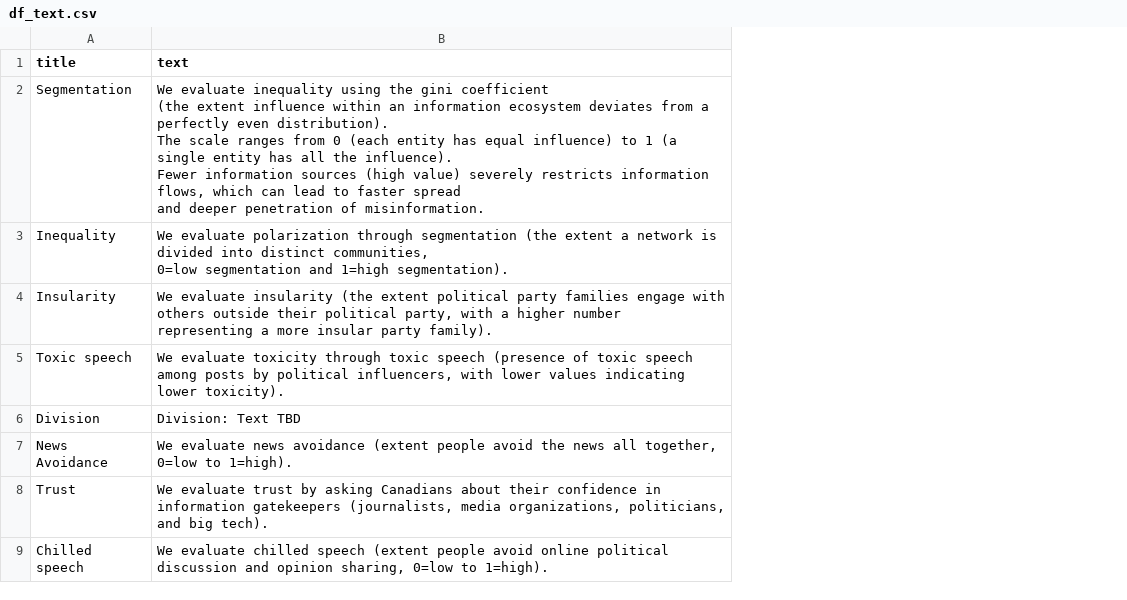
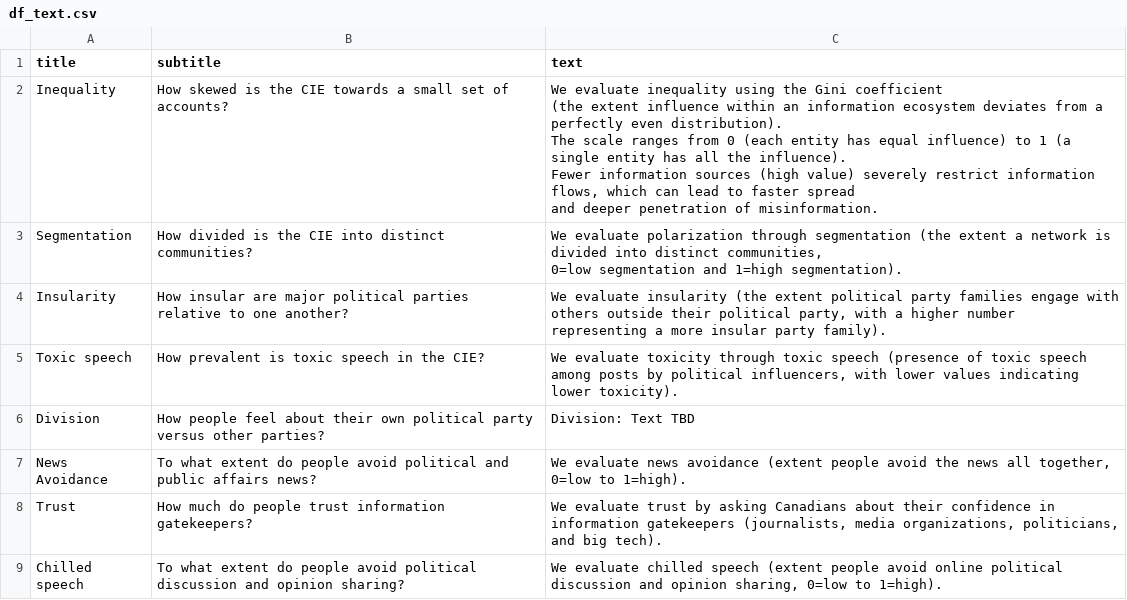
Before and after one commit to MEOMcGill/sitrep2.0, a CSV file: df_text.csv, drawn as a sheet; removed rows and columns are numbered as before the commit, all else as after; ↵ is a line break in a cell; the diff names each change by its address in the sheet, - before the commit and + after, or states it on an @@ line.

```diff
--- a/df_text.csv
+++ b/df_text.csv
+column B (subtitle), rows 3-9: How divided is the CIE into distinct communities? | How insular are major political parties relative to one another? | How prevalent is toxic speech in the CIE? | How people feel about their own political party versus other parties? | To what extent do people avoid political and public affairs news? | How much do people trust information gatekeepers? | To what extent do people avoid political discussion and opinion sharing?
+row 2: Inequality | How skewed is the CIE towards a small set of accounts? | We evaluate inequality using the Gini coefficient ↵ (the extent influence within an information ecosystem deviates from a perfectly even distribution). ↵ The scale ranges from 0 (each entity has equal influence) to 1 (a single entity has all the influence). ↵ Fewer information sources (high value) severely restrict information flows, which can lead to faster spread ↵ and deeper penetration of misinformation.
-C3 (text): We evaluate inequality using the gini coefficient ↵ (the extent influence within an information ecosystem deviates from a perfectly even distribution). ↵ The scale ranges from 0 (each entity has equal influence) to 1 (a single entity has all the influence). ↵ Fewer information sources (high value) severely restricts information flows, which can lead to faster spread ↵ and deeper penetration of misinformation.
+C3 (text): We evaluate polarization through segmentation (the extent a network is divided into distinct communities, ↵ 0=low segmentation and 1=high segmentation).
-row 3: Inequality | We evaluate polarization through segmentation (the extent a network is divided into distinct communities, ↵ 0=low segmentation and 1=high segmentation).
```
Also changed, not shown: 3 other files.
